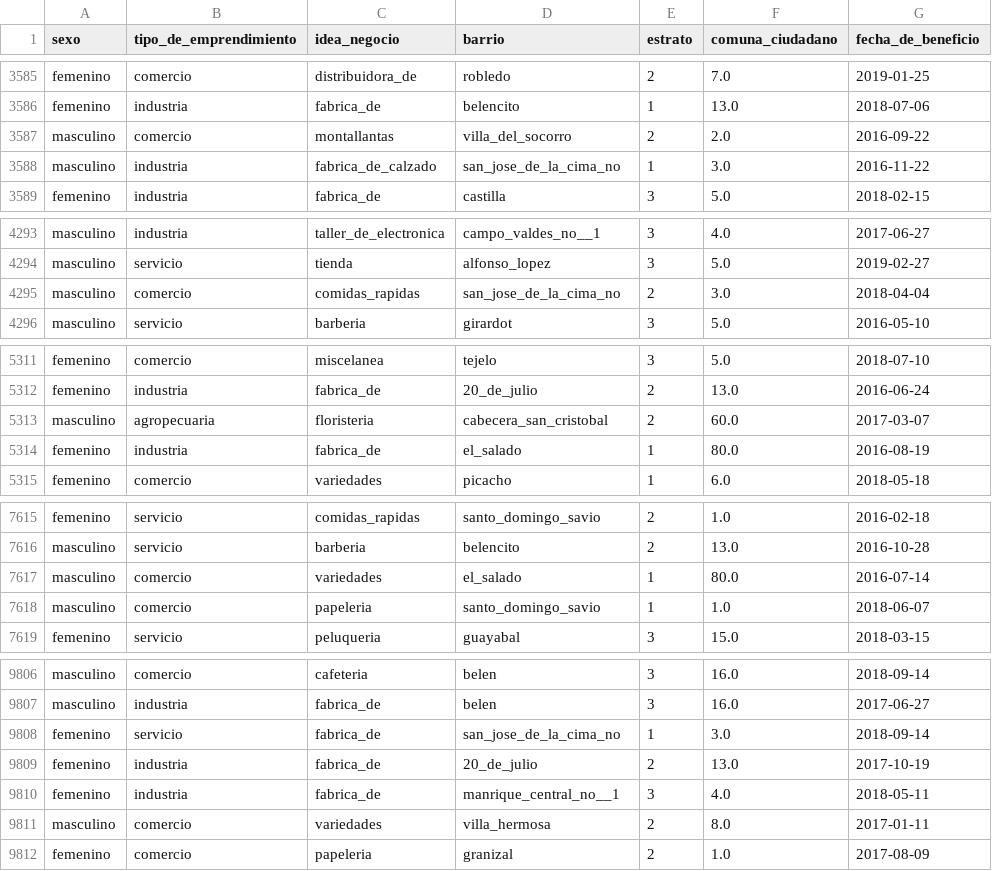
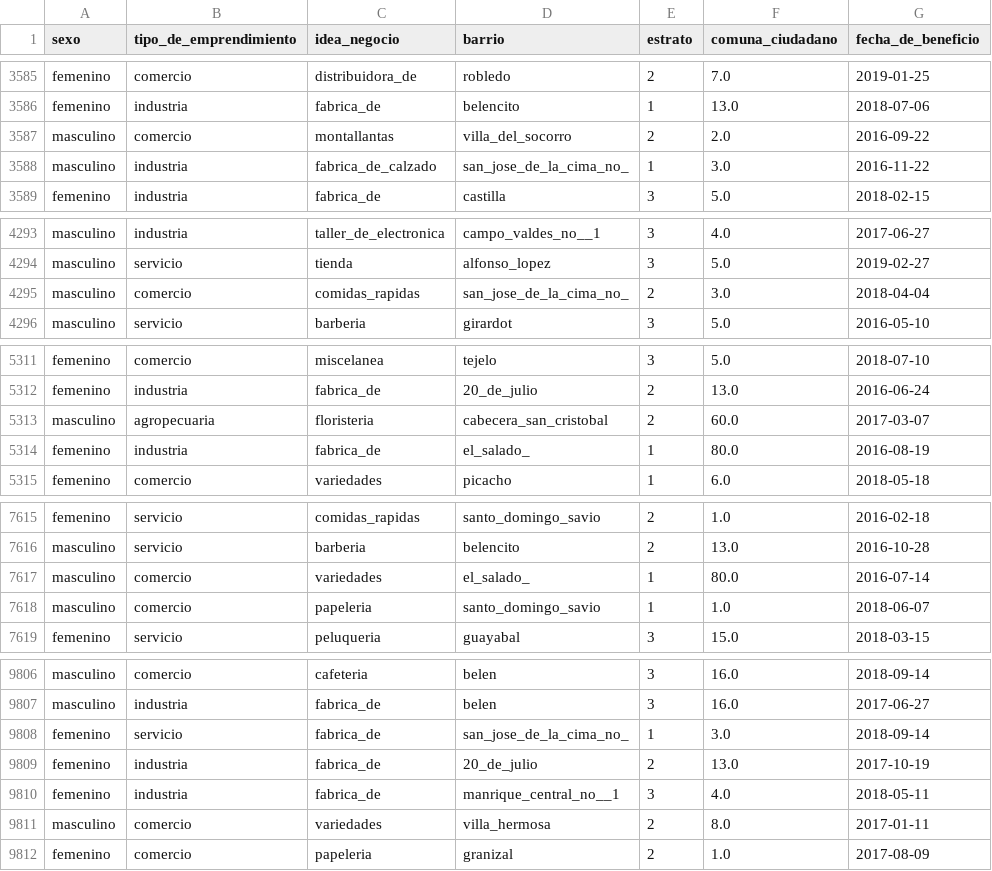
Before and after one commit to 2025-1-fundamentos-de-analitica/LAB-06-limpieza-de-datos-de-solicitudes-de-credito-Juansfv22, a CSV file: files/output/solicitudes_de_credito.csv, drawn as a sheet; only a part is shown, gaps mark what is left out; the diff names each change by its address in the sheet, - before the commit and + after, or states it on an @@ line.

```diff
--- a/files/output/solicitudes_de_credito.csv
+++ b/files/output/solicitudes_de_credito.csv
-D3588 (barrio): san_jose_de_la_cima_no
+D3588 (barrio): san_jose_de_la_cima_no_
-D4295 (barrio): san_jose_de_la_cima_no
+D4295 (barrio): san_jose_de_la_cima_no_
-D5314 (barrio): el_salado
+D5314 (barrio): el_salado_
-D7617 (barrio): el_salado
+D7617 (barrio): el_salado_
-D9808 (barrio): san_jose_de_la_cima_no
+D9808 (barrio): san_jose_de_la_cima_no_
```
Also changed, not shown: 1 other file.
